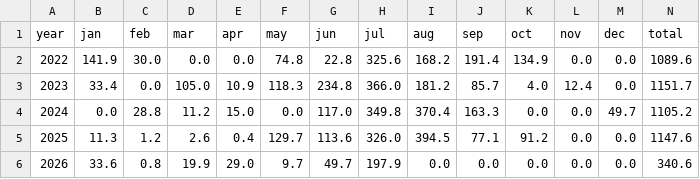
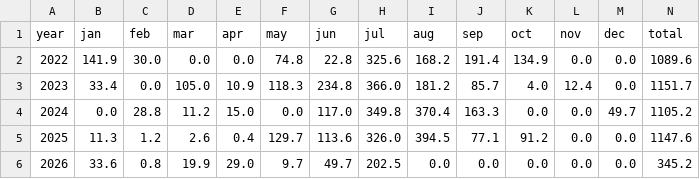
Before and after one commit to rameshram96/iari_weather_data, a CSV file: data/monthly_rainfall.csv, drawn as a sheet.

```diff
--- a/data/monthly_rainfall.csv
+++ b/data/monthly_rainfall.csv
@@ -5,2 +5,2 @@ year,jan,feb,mar,apr,may,jun,jul,aug,sep,oct,nov,dec,total
 2025,11.3,1.2,2.6,0.4,129.7,113.6,326.0,394.5,77.1,91.2,0.0,0.0,1147.6
-2026,33.6,0.8,19.9,29.0,9.7,49.7,197.9,0.0,0.0,0.0,0.0,0.0,340.6
+2026,33.6,0.8,19.9,29.0,9.7,49.7,202.5,0.0,0.0,0.0,0.0,0.0,345.2
```
Also changed, not shown: data/iari_weather.csv, 1 other file.
